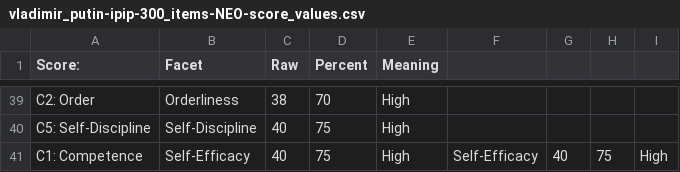
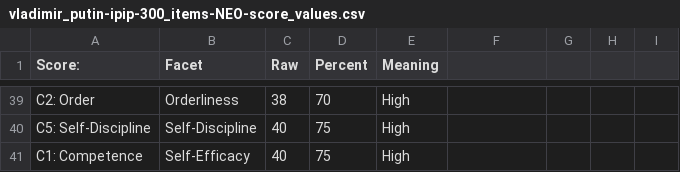
Before and after one commit to tomwhartung/five_factor_model, a CSV file: results/famous/vladimir_putin-ipip-300_items-NEO-score_values.csv, drawn as a sheet; only a part is shown, gaps mark what is left out.

Commit message:
Fixed the last row of vladimir_putin-ipip-300_items-NEO-score_values.csv , that got messed up somehow.

```diff
--- a/results/famous/vladimir_putin-ipip-300_items-NEO-score_values.csv
+++ b/results/famous/vladimir_putin-ipip-300_items-NEO-score_values.csv
@@ -40,2 +40,2 @@ C2: Order ,Orderliness,38,70,High
 C5: Self-Discipline ,Self-Discipline,40,75,High
-C1: Competence,Self-Efficacy,40,75,High ,Self-Efficacy,40,75,High
+C1: Competence,Self-Efficacy,40,75,High
```
